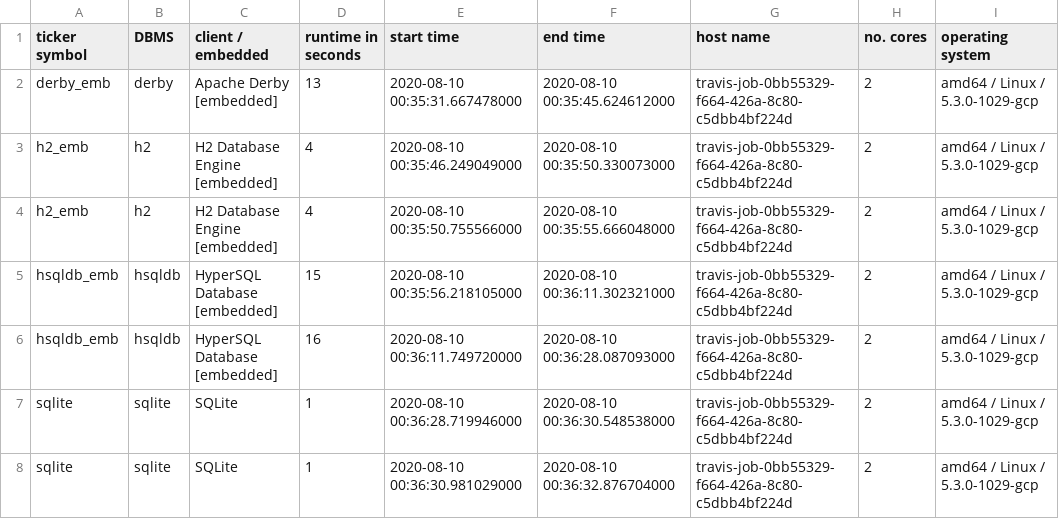
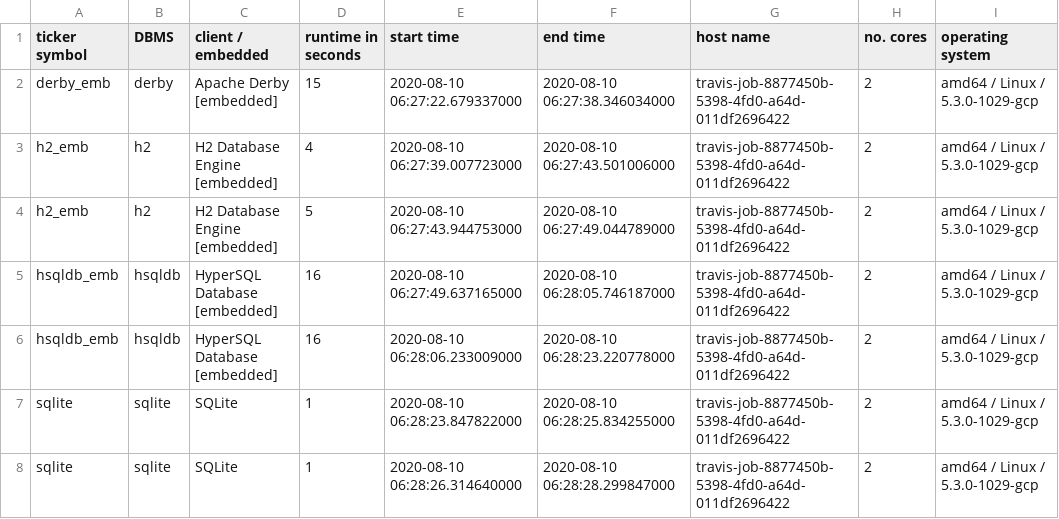
Before and after one commit to KonnexionsGmbH/db_seeder, a TSV file: resources/statistics/db_seeder_travis_embedded_2.1.0.tsv, drawn as a sheet.

Commit message:
Travis update: 10.08.2020 06:28:57 (Build 310)
[skip ci]

```diff
--- a/resources/statistics/db_seeder_travis_embedded_2.1.0.tsv
+++ b/resources/statistics/db_seeder_travis_embedded_2.1.0.tsv
@@ -1,8 +1,8 @@
 ticker symbol	DBMS	client / embedded	runtime in seconds	start time	end time	host name	no. cores	operating system
-derby_emb	derby	Apache Derby [embedded]	13	2020-08-10 00:35:31.667478000	2020-08-10 00:35:45.624612000	travis-job-0bb55329-f664-426a-8c80-c5dbb4bf224d	2	amd64 / Linux / 5.3.0-1029-gcp
-h2_emb	h2	H2 Database Engine [embedded]	4	2020-08-10 00:35:46.249049000	2020-08-10 00:35:50.330073000	travis-job-0bb55329-f664-426a-8c80-c5dbb4bf224d	2	amd64 / Linux / 5.3.0-1029-gcp
-h2_emb	h2	H2 Database Engine [embedded]	4	2020-08-10 00:35:50.755566000	2020-08-10 00:35:55.666048000	travis-job-0bb55329-f664-426a-8c80-c5dbb4bf224d	2	amd64 / Linux / 5.3.0-1029-gcp
-hsqldb_emb	hsqldb	HyperSQL Database [embedded]	15	2020-08-10 00:35:56.218105000	2020-08-10 00:36:11.302321000	travis-job-0bb55329-f664-426a-8c80-c5dbb4bf224d	2	amd64 / Linux / 5.3.0-1029-gcp
-hsqldb_emb	hsqldb	HyperSQL Database [embedded]	16	2020-08-10 00:36:11.749720000	2020-08-10 00:36:28.087093000	travis-job-0bb55329-f664-426a-8c80-c5dbb4bf224d	2	amd64 / Linux / 5.3.0-1029-gcp
-sqlite	sqlite	SQLite	1	2020-08-10 00:36:28.719946000	2020-08-10 00:36:30.548538000	travis-job-0bb55329-f664-426a-8c80-c5dbb4bf224d	2	amd64 / Linux / 5.3.0-1029-gcp
-sqlite	sqlite	SQLite	1	2020-08-10 00:36:30.981029000	2020-08-10 00:36:32.876704000	travis-job-0bb55329-f664-426a-8c80-c5dbb4bf224d	2	amd64 / Linux / 5.3.0-1029-gcp
+derby_emb	derby	Apache Derby [embedded]	15	2020-08-10 06:27:22.679337000	2020-08-10 06:27:38.346034000	travis-job-8877450b-5398-4fd0-a64d-011df2696422	2	amd64 / Linux / 5.3.0-1029-gcp
+h2_emb	h2	H2 Database Engine [embedded]	4	2020-08-10 06:27:39.007723000	2020-08-10 06:27:43.501006000	travis-job-8877450b-5398-4fd0-a64d-011df2696422	2	amd64 / Linux / 5.3.0-1029-gcp
+h2_emb	h2	H2 Database Engine [embedded]	5	2020-08-10 06:27:43.944753000	2020-08-10 06:27:49.044789000	travis-job-8877450b-5398-4fd0-a64d-011df2696422	2	amd64 / Linux / 5.3.0-1029-gcp
+hsqldb_emb	hsqldb	HyperSQL Database [embedded]	16	2020-08-10 06:27:49.637165000	2020-08-10 06:28:05.746187000	travis-job-8877450b-5398-4fd0-a64d-011df2696422	2	amd64 / Linux / 5.3.0-1029-gcp
+hsqldb_emb	hsqldb	HyperSQL Database [embedded]	16	2020-08-10 06:28:06.233009000	2020-08-10 06:28:23.220778000	travis-job-8877450b-5398-4fd0-a64d-011df2696422	2	amd64 / Linux / 5.3.0-1029-gcp
+sqlite	sqlite	SQLite	1	2020-08-10 06:28:23.847822000	2020-08-10 06:28:25.834255000	travis-job-8877450b-5398-4fd0-a64d-011df2696422	2	amd64 / Linux / 5.3.0-1029-gcp
+sqlite	sqlite	SQLite	1	2020-08-10 06:28:26.314640000	2020-08-10 06:28:28.299847000	travis-job-8877450b-5398-4fd0-a64d-011df2696422	2	amd64 / Linux / 5.3.0-1029-gcp
```
